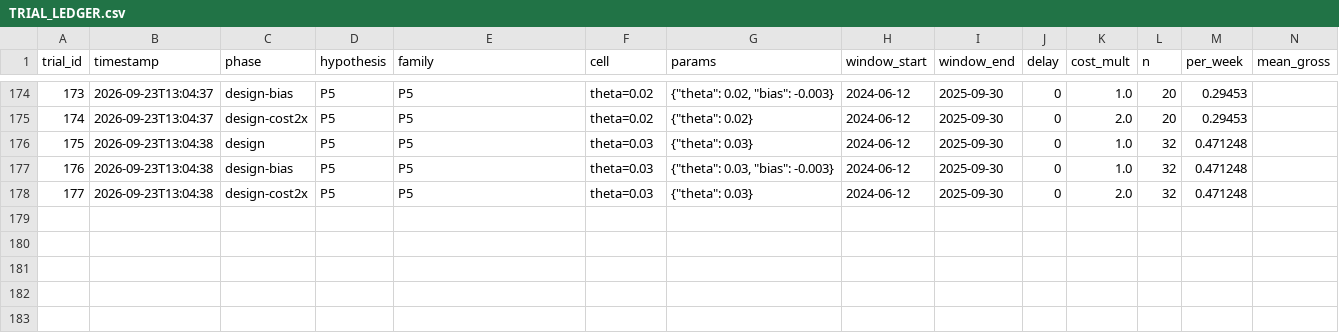
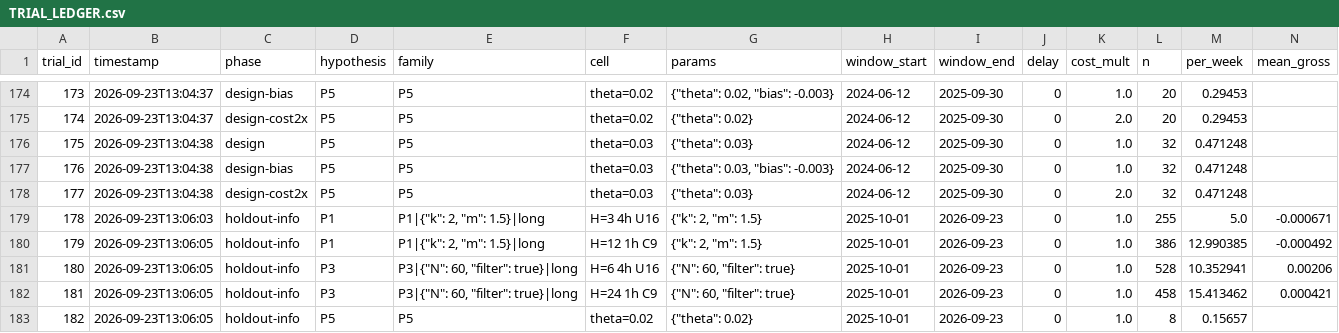
Before and after one commit to brock0830-png/ClaudePlayground, a CSV file: crypto/perp/TRIAL_LEDGER.csv, drawn as a sheet; only a part is shown, gaps mark what is left out; rows hold the shown columns only; the diff names each change by its address in the sheet, - before the commit and + after, or states it on an @@ line.

```diff
--- a/crypto/perp/TRIAL_LEDGER.csv
+++ b/crypto/perp/TRIAL_LEDGER.csv
+row 179: 178 | 2026-09-23T13:06:03 | holdout-info | P1 | P1|{"k": 2, "m": 1.5}|long | H=3 4h U16 | {"k": 2, "m": 1.5} | 2025-10-01 | 2026-09-23 | 0 | 1.0 | 255 | 5.0 | -0.000671
+row 180: 179 | 2026-09-23T13:06:05 | holdout-info | P1 | P1|{"k": 2, "m": 1.5}|long | H=12 1h C9 | {"k": 2, "m": 1.5} | 2025-10-01 | 2026-09-23 | 0 | 1.0 | 386 | 12.990385 | -0.000492
+row 181: 180 | 2026-09-23T13:06:05 | holdout-info | P3 | P3|{"N": 60, "filter": true}|long | H=6 4h U16 | {"N": 60, "filter": true} | 2025-10-01 | 2026-09-23 | 0 | 1.0 | 528 | 10.352941 | 0.00206
+row 182: 181 | 2026-09-23T13:06:05 | holdout-info | P3 | P3|{"N": 60, "filter": true}|long | H=24 1h C9 | {"N": 60, "filter": true} | 2025-10-01 | 2026-09-23 | 0 | 1.0 | 458 | 15.413462 | 0.000421
+row 183: 182 | 2026-09-23T13:06:05 | holdout-info | P5 | P5 | theta=0.02 | {"theta": 0.02} | 2025-10-01 | 2026-09-23 | 0 | 1.0 | 8 | 0.15657
```
Also changed, not shown: 4 other files.
